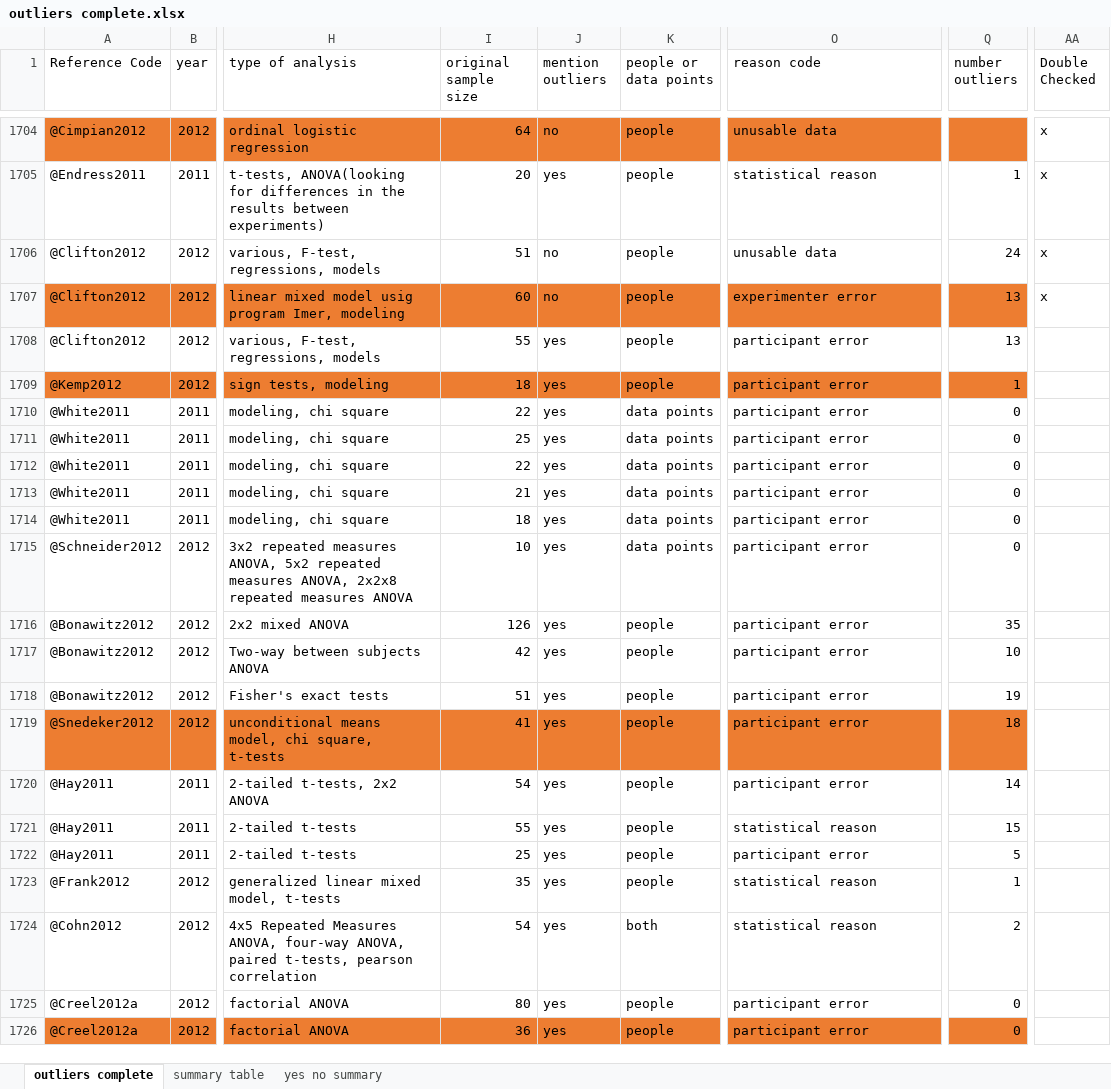
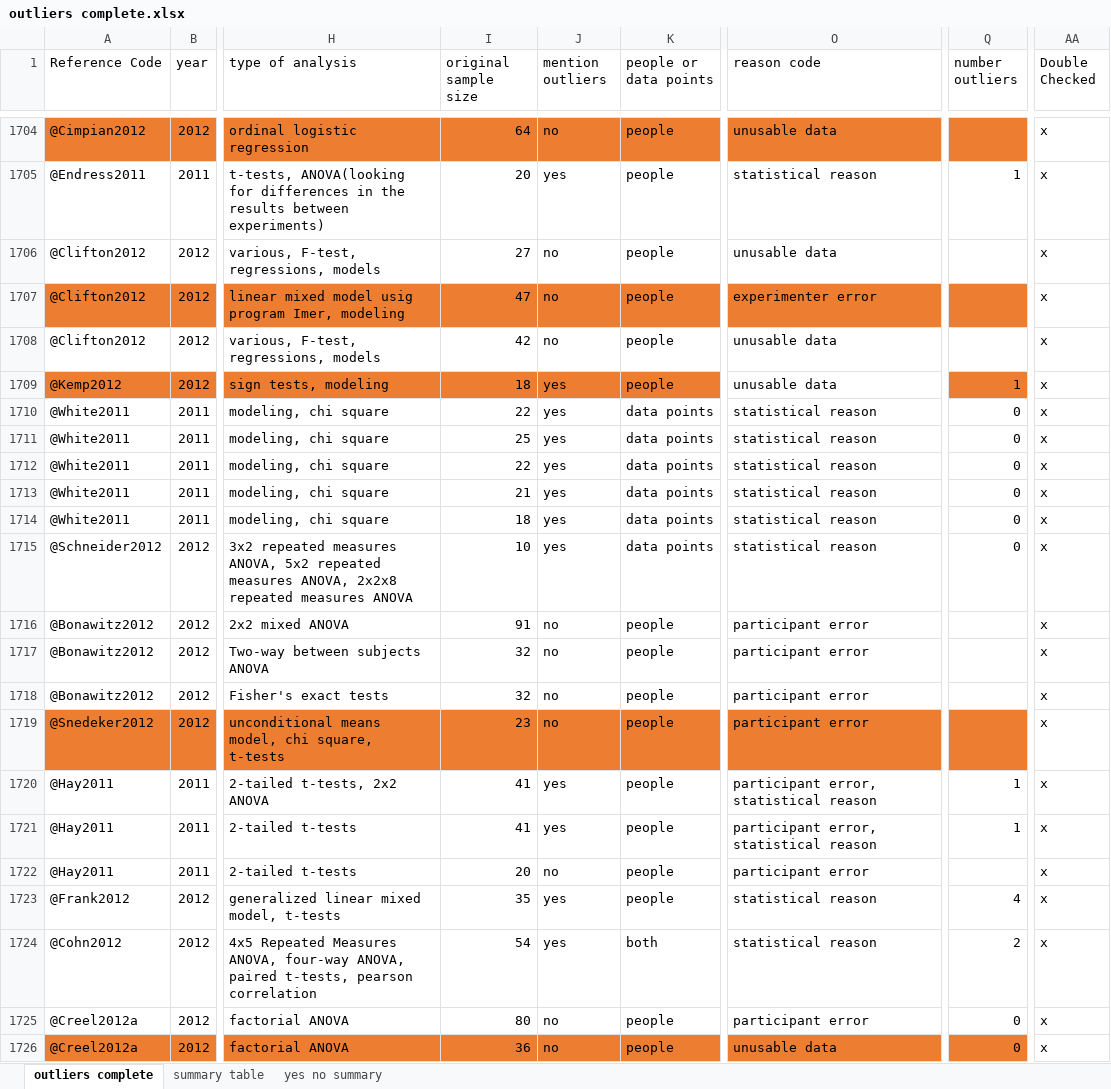
Before and after one commit to doomlab/Outliers, an Excel workbook: outliers complete.xlsx, sheet outliers complete, drawn as a sheet; only a part is shown, gaps mark what is left out; values as stored, in another font and other column widths than the file's, no borders; the diff covers the shown part only; the diff names each change by its address in the sheet, - before the commit and + after, or states it on an @@ line.

Commit message:
katy's 50

```diff
--- a/outliers complete.xlsx (sheet outliers complete)
+++ b/outliers complete.xlsx (sheet outliers complete)
-I1706 (original sample size): 51
+I1706 (original sample size): 27
-Q1706 (number outliers): 24
+Q1706 (number outliers): (empty)
-I1707 (original sample size): 60
+I1707 (original sample size): 47
-Q1707:Q1708 (number outliers): 13
+Q1707:Q1708 (number outliers): (empty)
-I1708 (original sample size): 55
+I1708 (original sample size): 42
-J1708 (mention outliers): yes
+J1708 (mention outliers): no
-O1708:O1709 (reason code): participant error
+O1708:O1709 (reason code): unusable data
-AA1708:AA1726 (Double Checked): (empty)
+AA1708:AA1726 (Double Checked): x
-O1709 fill: #ED7D31
+O1709 fill: none
-O1710:O1715 (reason code): participant error
+O1710:O1715 (reason code): statistical reason
-I1716 (original sample size): 126
+I1716 (original sample size): 91
-J1716:J1719 (mention outliers): yes
+J1716:J1719 (mention outliers): no
-Q1716 (number outliers): 35
+Q1716 (number outliers): (empty)
-I1717 (original sample size): 42
+I1717 (original sample size): 32
-Q1717 (number outliers): 10
+Q1717 (number outliers): (empty)
-I1718 (original sample size): 51
+I1718 (original sample size): 32
-Q1718 (number outliers): 19
+Q1718 (number outliers): (empty)
-I1719 (original sample size): 41
+I1719 (original sample size): 23
-Q1719 (number outliers): 18
+Q1719 (number outliers): (empty)
-I1720 (original sample size): 54
+I1720 (original sample size): 41
-O1720 (reason code): participant error
+O1720 (reason code): participant error, statistical reason
-Q1720 (number outliers): 14
+Q1720 (number outliers): 1
-I1721 (original sample size): 55
+I1721 (original sample size): 41
-O1721 (reason code): statistical reason
+O1721 (reason code): participant error, statistical reason
-Q1721 (number outliers): 15
+Q1721 (number outliers): 1
-I1722 (original sample size): 25
+I1722 (original sample size): 20
-J1722 (mention outliers): yes
+J1722 (mention outliers): no
-Q1722 (number outliers): 5
+Q1722 (number outliers): (empty)
-Q1723 (number outliers): 1
+Q1723 (number outliers): 4
-J1725:J1726 (mention outliers): yes
+J1725:J1726 (mention outliers): no
-O1726 (reason code): participant error
+O1726 (reason code): unusable data
```
Also changed, not shown: 39 edited cells and cell formats elsewhere in this sheet.
